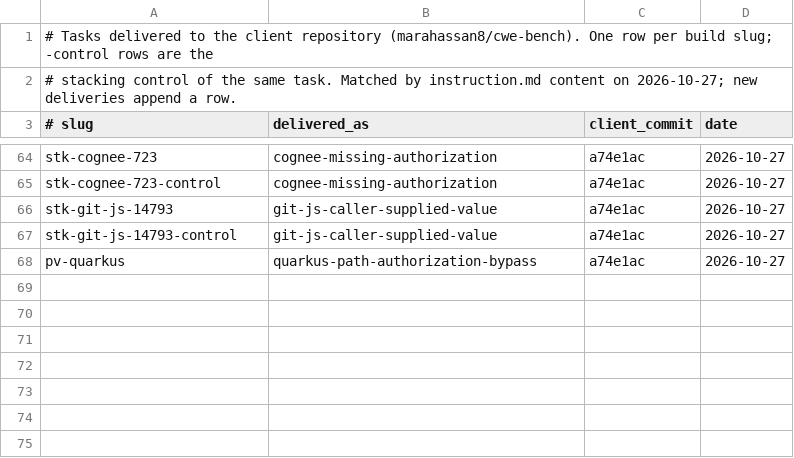
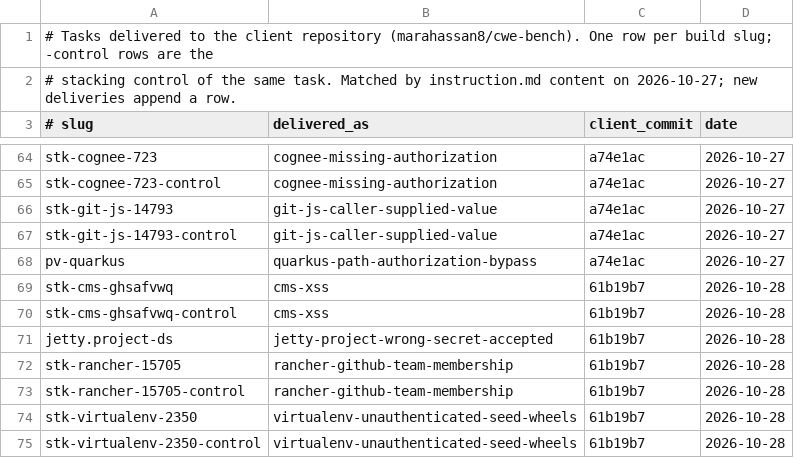
Before and after one commit to aamiralidsinc/cwe-bench, a TSV file: reports/provenance/delivered.tsv, drawn as a sheet; only a part is shown, gaps mark what is left out.

Commit message:
Provenance: cms, jetty, rancher, virtualenv delivered

```diff
--- a/reports/provenance/delivered.tsv
+++ b/reports/provenance/delivered.tsv
@@ -68 +68,8 @@ stk-git-js-14793-control	git-js-caller-supplied-value	a74e1ac	2026-10-27
 pv-quarkus	quarkus-path-authorization-bypass	a74e1ac	2026-10-27
+stk-cms-ghsafvwq	cms-xss	61b19b7	2026-10-28
+stk-cms-ghsafvwq-control	cms-xss	61b19b7	2026-10-28
+jetty.project-ds	jetty-project-wrong-secret-accepted	61b19b7	2026-10-28
+stk-rancher-15705	rancher-github-team-membership	61b19b7	2026-10-28
+stk-rancher-15705-control	rancher-github-team-membership	61b19b7	2026-10-28
+stk-virtualenv-2350	virtualenv-unauthenticated-seed-wheels	61b19b7	2026-10-28
+stk-virtualenv-2350-control	virtualenv-unauthenticated-seed-wheels	61b19b7	2026-10-28
```
Also changed, not shown: reports/provenance/PROVENANCE.tsv, 4 other files.
